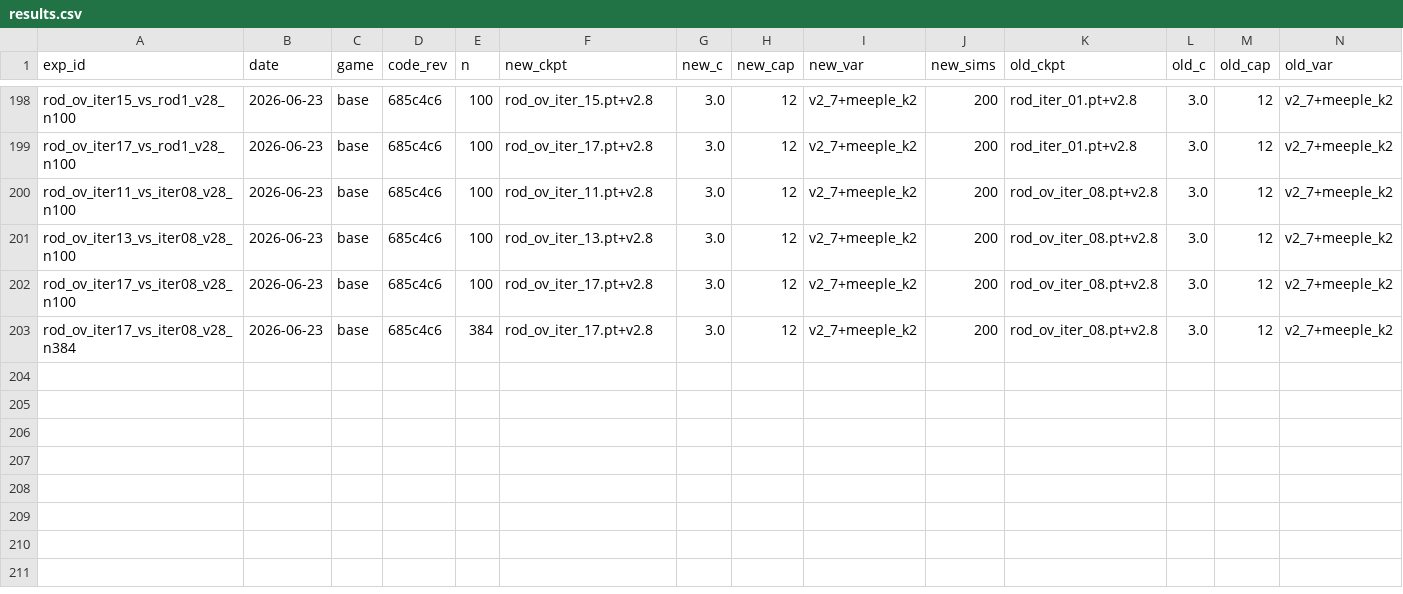
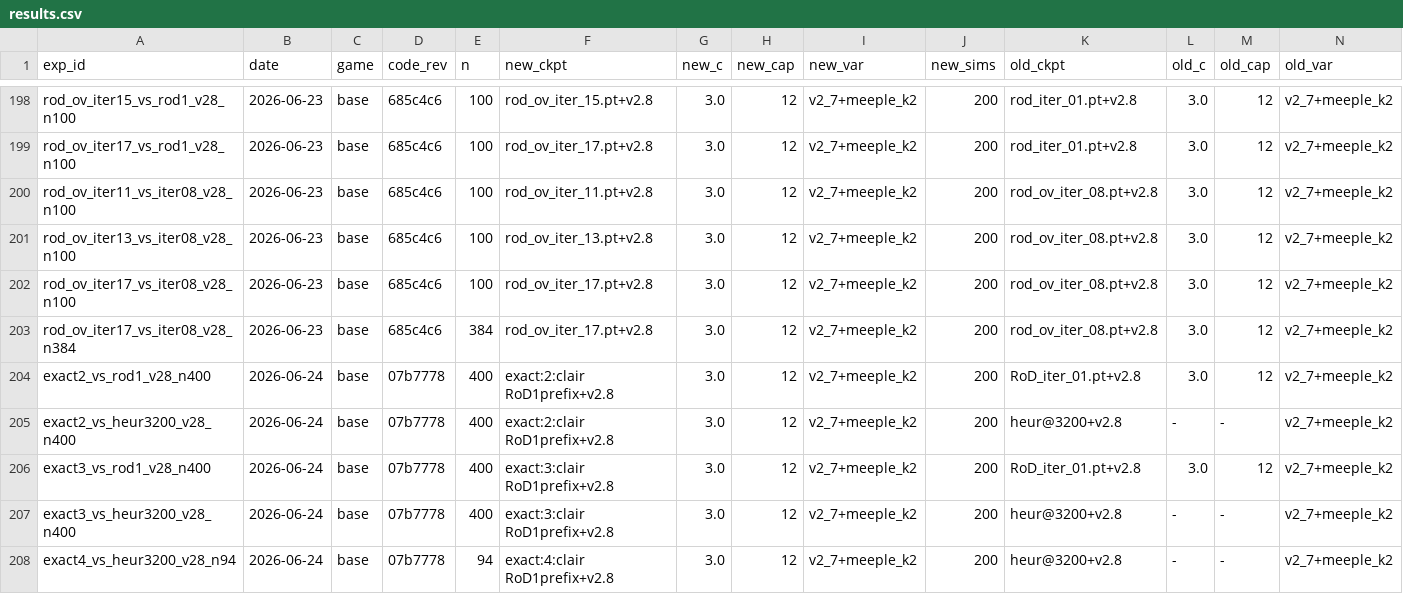
Before and after one commit to dentaljosh/carcassone, a CSV file: experiments/results.csv, drawn as a sheet; only a part is shown, gaps mark what is left out; rows hold the shown columns only; the diff names each change by its address in the sheet, - before the commit and + after, or states it on an @@ line.

```diff
--- a/experiments/results.csv
+++ b/experiments/results.csv
+row 204: exact2_vs_rod1_v28_n400 | 2026-06-24 | base | 07b7778 | 400 | exact:2:clair RoD1prefix+v2.8 | 3.0 | 12 | v2_7+meeple_k2 | 200 | RoD_iter_01.pt+v2.8 | 3.0 | 12 | v2_7+meeple_k2
+row 205: exact2_vs_heur3200_v28_n400 | 2026-06-24 | base | 07b7778 | 400 | exact:2:clair RoD1prefix+v2.8 | 3.0 | 12 | v2_7+meeple_k2 | 200 | heur@3200+v2.8 | - | - | v2_7+meeple_k2
+row 206: exact3_vs_rod1_v28_n400 | 2026-06-24 | base | 07b7778 | 400 | exact:3:clair RoD1prefix+v2.8 | 3.0 | 12 | v2_7+meeple_k2 | 200 | RoD_iter_01.pt+v2.8 | 3.0 | 12 | v2_7+meeple_k2
+row 207: exact3_vs_heur3200_v28_n400 | 2026-06-24 | base | 07b7778 | 400 | exact:3:clair RoD1prefix+v2.8 | 3.0 | 12 | v2_7+meeple_k2 | 200 | heur@3200+v2.8 | - | - | v2_7+meeple_k2
+row 208: exact4_vs_heur3200_v28_n94 | 2026-06-24 | base | 07b7778 | 94 | exact:4:clair RoD1prefix+v2.8 | 3.0 | 12 | v2_7+meeple_k2 | 200 | heur@3200+v2.8 | - | - | v2_7+meeple_k2
```
Also changed, not shown: 3 other files.
